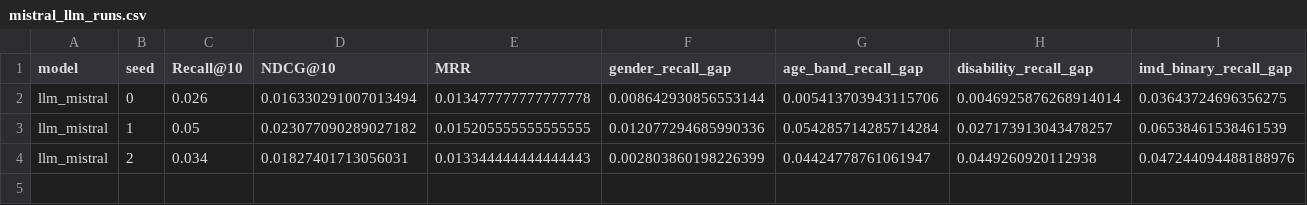
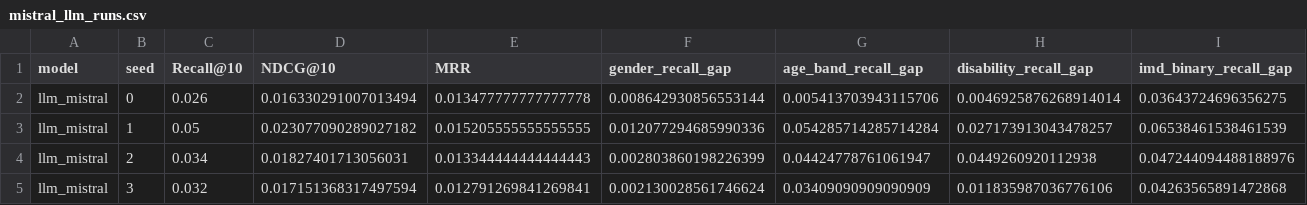
Before and after one commit to veer-pratapsingh/HCAI-fairness-recsys, a CSV file: results/mistral_llm_runs.csv, drawn as a sheet; only a part is shown; rows hold the shown columns only; the diff names each change by its address in the sheet, - before the commit and + after, or states it on an @@ line.

```diff
--- a/results/mistral_llm_runs.csv
+++ b/results/mistral_llm_runs.csv
+row 5: llm_mistral | 3 | 0.032 | 0.017151368317497594 | 0.012791269841269841 | 0.002130028561746624 | 0.03409090909090909 | 0.011835987036776106 | 0.04263565891472868
```
Also changed, not shown: results/nvidia_llm_runs.csv, results/raw_experiment_runs.csv, 43 other files.
